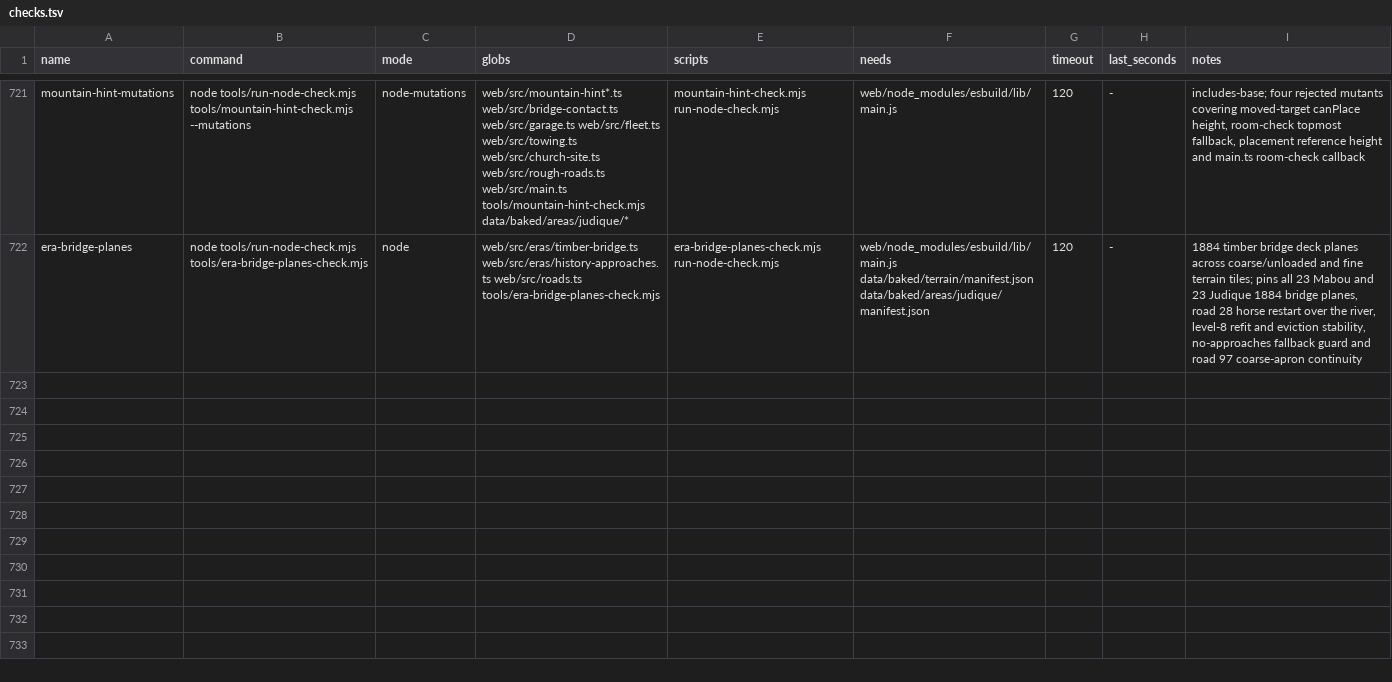
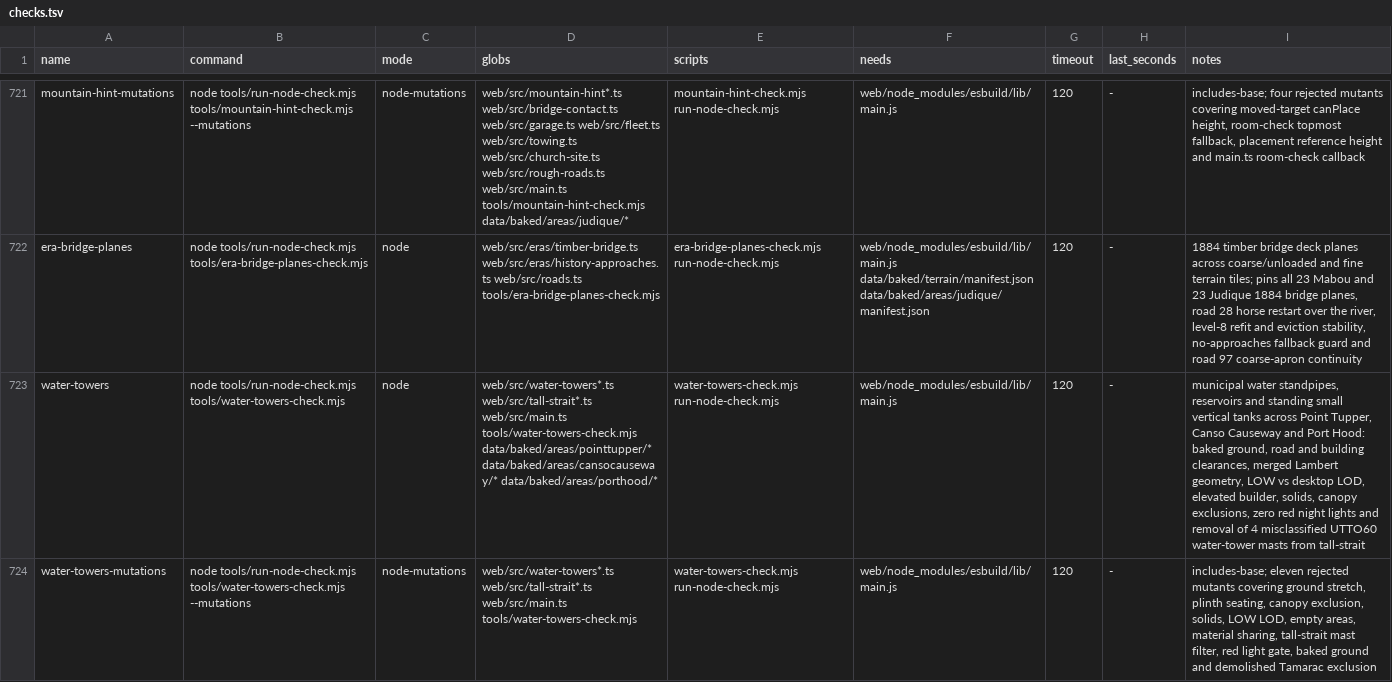
Before and after one commit to dfakkeldy/just-drive, a TSV file: tools/checks.tsv, drawn as a sheet; only a part is shown, gaps mark what is left out; the diff covers the shown part only; the diff names each change by its address in the sheet, - before the commit and + after, or states it on an @@ line.

Commit message:
Add municipal water towers, reservoirs and small vertical tanks

```diff
--- a/tools/checks.tsv
+++ b/tools/checks.tsv
+row 723: water-towers | node tools/run-node-check.mjs tools/water-towers-check.mjs | node | web/src/water-towers*.ts web/src/tall-strait*.ts web/src/main.ts tools/water-towers-check.mjs data/baked/areas/pointtupper/* data/baked/areas/cansocauseway/* data/baked/areas/porthood/* | water-towers-check.mjs run-node-check.mjs | web/node_modules/esbuild/lib/main.js | 120 | - | municipal water standpipes, reservoirs and standing small vertical tanks across Point Tupper, Canso Causeway and Port Hood: baked ground, road and building clearances, merged Lambert geometry, LOW vs desktop LOD, elevated builder, solids, canopy exclusions, zero red night lights and removal of 4 misclassified UTTO60 water-tower masts from tall-strait
+row 724: water-towers-mutations | node tools/run-node-check.mjs tools/water-towers-check.mjs --mutations | node-mutations | web/src/water-towers*.ts web/src/tall-strait*.ts web/src/main.ts tools/water-towers-check.mjs | water-towers-check.mjs run-node-check.mjs | web/node_modules/esbuild/lib/main.js | 120 | - | includes-base; eleven rejected mutants covering ground stretch, plinth seating, canopy exclusion, solids, LOW LOD, empty areas, material sharing, tall-strait mast filter, red light gate, baked ground and demolished Tamarac exclusion
```
Also changed, not shown: 1 added row elsewhere in this file, tools/checks-hosts.tsv, 21 other files.
